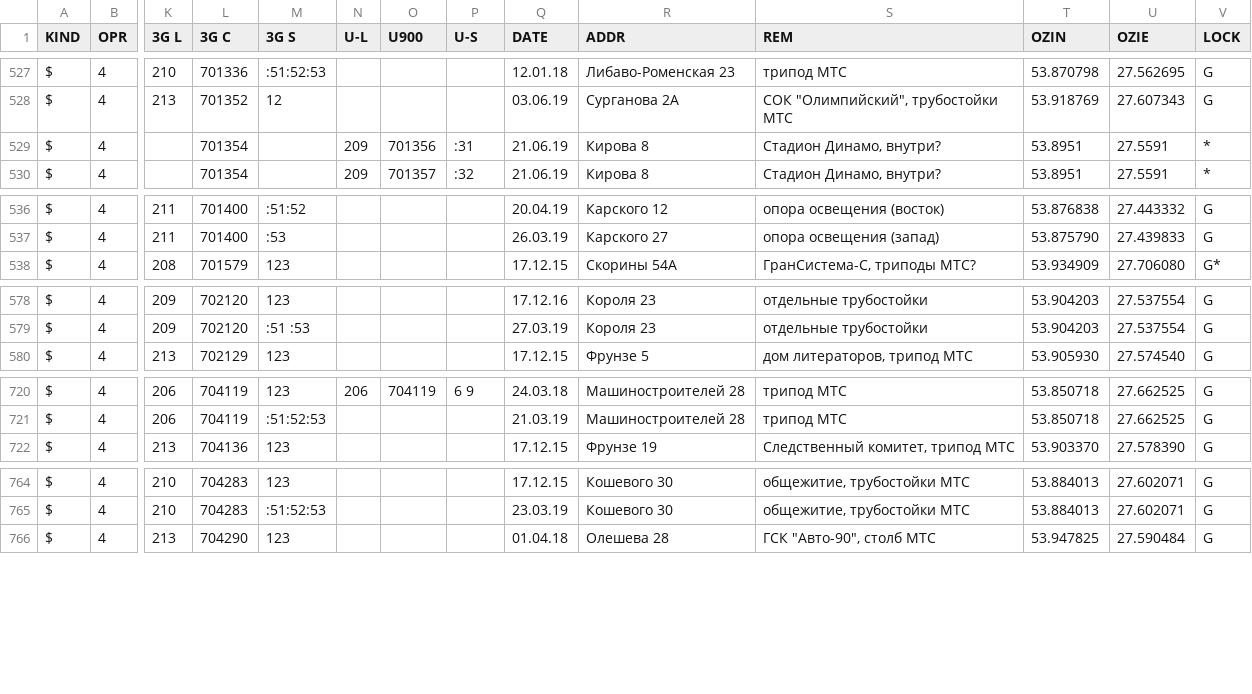
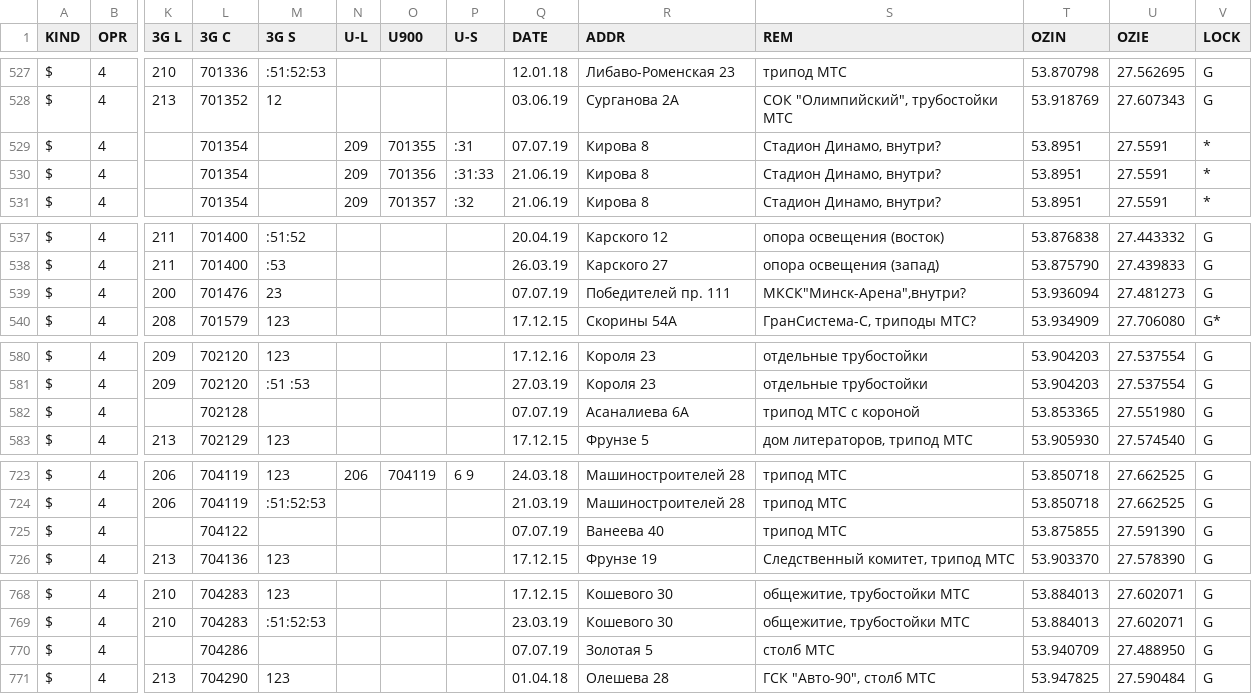
Before and after one commit to BYCellDatabase/csv, a CSV file: BeCloud/Minsk.csv, drawn as a sheet; only a part is shown, gaps mark what is left out; addresses are those after the commit; rows hold the shown columns only; the diff covers the shown part only; the diff names each change by its address in the sheet, - before the commit and + after, or states it on an @@ line.

Commit message:
2 files | M  BeCloud/Minsk.csv, M  BeCloud/Mio.csv

```diff
--- a/BeCloud/Minsk.csv
+++ b/BeCloud/Minsk.csv
+row 529: $ | 4 |  | 701354 |  | 209 | 701355 | :31 | 07.07.19 | Кирова 8 | Стадион Динамо, внутри? | 53.8951 | 27.5591 | *
-P530 (U-S): :31
+P530 (U-S): :31:33
+row 539: $ | 4 | 200 | 701476 | 23 |  |  |  | 07.07.19 | Победителей пр. 111 | МКСК"Минск-Арена",внутри? | 53.936094 | 27.481273 | G
+row 582: $ | 4 |  | 702128 |  |  |  |  | 07.07.19 | Асаналиева 6А | трипод МТС с короной | 53.853365 | 27.551980 | G
+row 725: $ | 4 |  | 704122 |  |  |  |  | 07.07.19 | Ванеева 40 | трипод МТС | 53.875855 | 27.591390 | G
+row 770: $ | 4 |  | 704286 |  |  |  |  | 07.07.19 | Золотая 5 | столб МТС | 53.940709 | 27.488950 | G
```
Also changed, not shown: 13 edited cells elsewhere in this file, BeCloud/Mio.csv.
